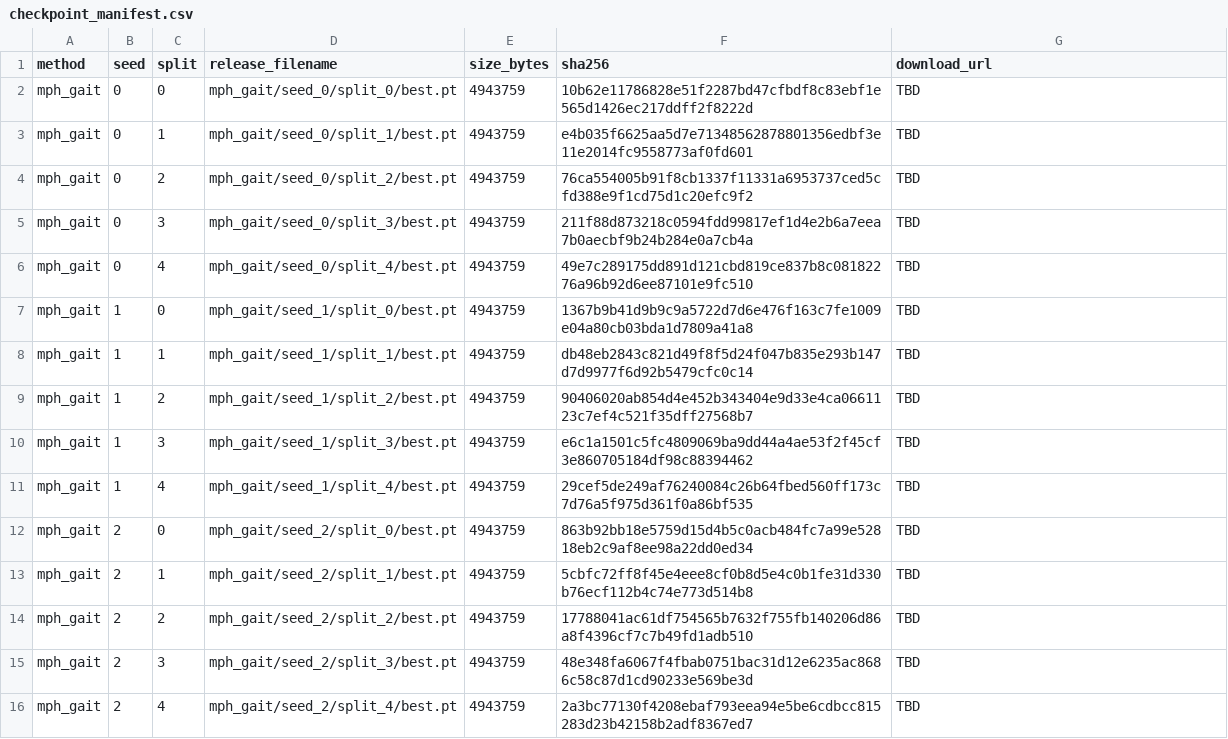
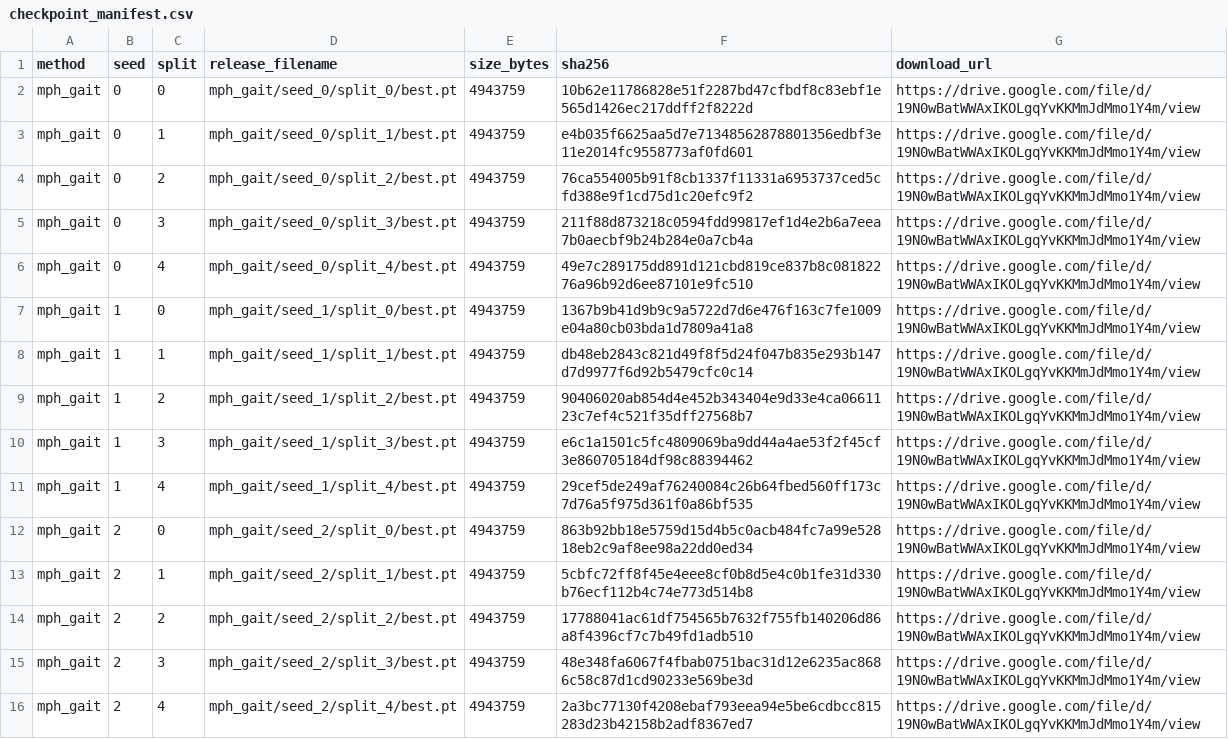
Before and after one commit to DennisLai-curlyhair/MPH-Gait, a CSV file: mph-gait/checkpoints/checkpoint_manifest.csv, drawn as a sheet.

```diff
--- a/mph-gait/checkpoints/checkpoint_manifest.csv
+++ b/mph-gait/checkpoints/checkpoint_manifest.csv
@@ -1,16 +1,16 @@
 method,seed,split,release_filename,size_bytes,sha256,download_url
-mph_gait,0,0,mph_gait/seed_0/split_0/best.pt,4943759,10b62e11786828e51f2287bd47cfbdf8c83ebf1e565d1426ec217ddff2f8222d,TBD
-mph_gait,0,1,mph_gait/seed_0/split_1/best.pt,4943759,e4b035f6625aa5d7e71348562878801356edbf3e11e2014fc9558773af0fd601,TBD
-mph_gait,0,2,mph_gait/seed_0/split_2/best.pt,4943759,76ca554005b91f8cb1337f11331a6953737ced5cfd388e9f1cd75d1c20efc9f2,TBD
-mph_gait,0,3,mph_gait/seed_0/split_3/best.pt,4943759,211f88d873218c0594fdd99817ef1d4e2b6a7eea7b0aecbf9b24b284e0a7cb4a,TBD
-mph_gait,0,4,mph_gait/seed_0/split_4/best.pt,4943759,49e7c289175dd891d121cbd819ce837b8c08182276a96b92d6ee87101e9fc510,TBD
-mph_gait,1,0,mph_gait/seed_1/split_0/best.pt,4943759,1367b9b41d9b9c9a5722d7d6e476f163c7fe1009e04a80cb03bda1d7809a41a8,TBD
-mph_gait,1,1,mph_gait/seed_1/split_1/best.pt,4943759,db48eb2843c821d49f8f5d24f047b835e293b147d7d9977f6d92b5479cfc0c14,TBD
-mph_gait,1,2,mph_gait/seed_1/split_2/best.pt,4943759,90406020ab854d4e452b343404e9d33e4ca0661123c7ef4c521f35dff27568b7,TBD
-mph_gait,1,3,mph_gait/seed_1/split_3/best.pt,4943759,e6c1a1501c5fc4809069ba9dd44a4ae53f2f45cf3e860705184df98c88394462,TBD
-mph_gait,1,4,mph_gait/seed_1/split_4/best.pt,4943759,29cef5de249af76240084c26b64fbed560ff173c7d76a5f975d361f0a86bf535,TBD
-mph_gait,2,0,mph_gait/seed_2/split_0/best.pt,4943759,863b92bb18e5759d15d4b5c0acb484fc7a99e52818eb2c9af8ee98a22dd0ed34,TBD
-mph_gait,2,1,mph_gait/seed_2/split_1/best.pt,4943759,5cbfc72ff8f45e4eee8cf0b8d5e4c0b1fe31d330b76ecf112b4c74e773d514b8,TBD
-mph_gait,2,2,mph_gait/seed_2/split_2/best.pt,4943759,17788041ac61df754565b7632f755fb140206d86a8f4396cf7c7b49fd1adb510,TBD
-mph_gait,2,3,mph_gait/seed_2/split_3/best.pt,4943759,48e348fa6067f4fbab0751bac31d12e6235ac8686c58c87d1cd90233e569be3d,TBD
-mph_gait,2,4,mph_gait/seed_2/split_4/best.pt,4943759,2a3bc77130f4208ebaf793eea94e5be6cdbcc815283d23b42158b2adf8367ed7,TBD
+mph_gait,0,0,mph_gait/seed_0/split_0/best.pt,4943759,10b62e11786828e51f2287bd47cfbdf8c83ebf1e565d1426ec217ddff2f8222d,https://drive.google.com/file/d/19N0wBatWWAxIKOLgqYvKKMmJdMmo1Y4m/view
+mph_gait,0,1,mph_gait/seed_0/split_1/best.pt,4943759,e4b035f6625aa5d7e71348562878801356edbf3e11e2014fc9558773af0fd601,https://drive.google.com/file/d/19N0wBatWWAxIKOLgqYvKKMmJdMmo1Y4m/view
+mph_gait,0,2,mph_gait/seed_0/split_2/best.pt,4943759,76ca554005b91f8cb1337f11331a6953737ced5cfd388e9f1cd75d1c20efc9f2,https://drive.google.com/file/d/19N0wBatWWAxIKOLgqYvKKMmJdMmo1Y4m/view
+mph_gait,0,3,mph_gait/seed_0/split_3/best.pt,4943759,211f88d873218c0594fdd99817ef1d4e2b6a7eea7b0aecbf9b24b284e0a7cb4a,https://drive.google.com/file/d/19N0wBatWWAxIKOLgqYvKKMmJdMmo1Y4m/view
+mph_gait,0,4,mph_gait/seed_0/split_4/best.pt,4943759,49e7c289175dd891d121cbd819ce837b8c08182276a96b92d6ee87101e9fc510,https://drive.google.com/file/d/19N0wBatWWAxIKOLgqYvKKMmJdMmo1Y4m/view
+mph_gait,1,0,mph_gait/seed_1/split_0/best.pt,4943759,1367b9b41d9b9c9a5722d7d6e476f163c7fe1009e04a80cb03bda1d7809a41a8,https://drive.google.com/file/d/19N0wBatWWAxIKOLgqYvKKMmJdMmo1Y4m/view
+mph_gait,1,1,mph_gait/seed_1/split_1/best.pt,4943759,db48eb2843c821d49f8f5d24f047b835e293b147d7d9977f6d92b5479cfc0c14,https://drive.google.com/file/d/19N0wBatWWAxIKOLgqYvKKMmJdMmo1Y4m/view
+mph_gait,1,2,mph_gait/seed_1/split_2/best.pt,4943759,90406020ab854d4e452b343404e9d33e4ca0661123c7ef4c521f35dff27568b7,https://drive.google.com/file/d/19N0wBatWWAxIKOLgqYvKKMmJdMmo1Y4m/view
+mph_gait,1,3,mph_gait/seed_1/split_3/best.pt,4943759,e6c1a1501c5fc4809069ba9dd44a4ae53f2f45cf3e860705184df98c88394462,https://drive.google.com/file/d/19N0wBatWWAxIKOLgqYvKKMmJdMmo1Y4m/view
+mph_gait,1,4,mph_gait/seed_1/split_4/best.pt,4943759,29cef5de249af76240084c26b64fbed560ff173c7d76a5f975d361f0a86bf535,https://drive.google.com/file/d/19N0wBatWWAxIKOLgqYvKKMmJdMmo1Y4m/view
+mph_gait,2,0,mph_gait/seed_2/split_0/best.pt,4943759,863b92bb18e5759d15d4b5c0acb484fc7a99e52818eb2c9af8ee98a22dd0ed34,https://drive.google.com/file/d/19N0wBatWWAxIKOLgqYvKKMmJdMmo1Y4m/view
+mph_gait,2,1,mph_gait/seed_2/split_1/best.pt,4943759,5cbfc72ff8f45e4eee8cf0b8d5e4c0b1fe31d330b76ecf112b4c74e773d514b8,https://drive.google.com/file/d/19N0wBatWWAxIKOLgqYvKKMmJdMmo1Y4m/view
+mph_gait,2,2,mph_gait/seed_2/split_2/best.pt,4943759,17788041ac61df754565b7632f755fb140206d86a8f4396cf7c7b49fd1adb510,https://drive.google.com/file/d/19N0wBatWWAxIKOLgqYvKKMmJdMmo1Y4m/view
+mph_gait,2,3,mph_gait/seed_2/split_3/best.pt,4943759,48e348fa6067f4fbab0751bac31d12e6235ac8686c58c87d1cd90233e569be3d,https://drive.google.com/file/d/19N0wBatWWAxIKOLgqYvKKMmJdMmo1Y4m/view
+mph_gait,2,4,mph_gait/seed_2/split_4/best.pt,4943759,2a3bc77130f4208ebaf793eea94e5be6cdbcc815283d23b42158b2adf8367ed7,https://drive.google.com/file/d/19N0wBatWWAxIKOLgqYvKKMmJdMmo1Y4m/view
```
Also changed, not shown: lidargaitpp/checkpoints/checkpoint_manifest.csv, pointnet-tmax/checkpoints/checkpoint_manifest.csv, 9 other files.
